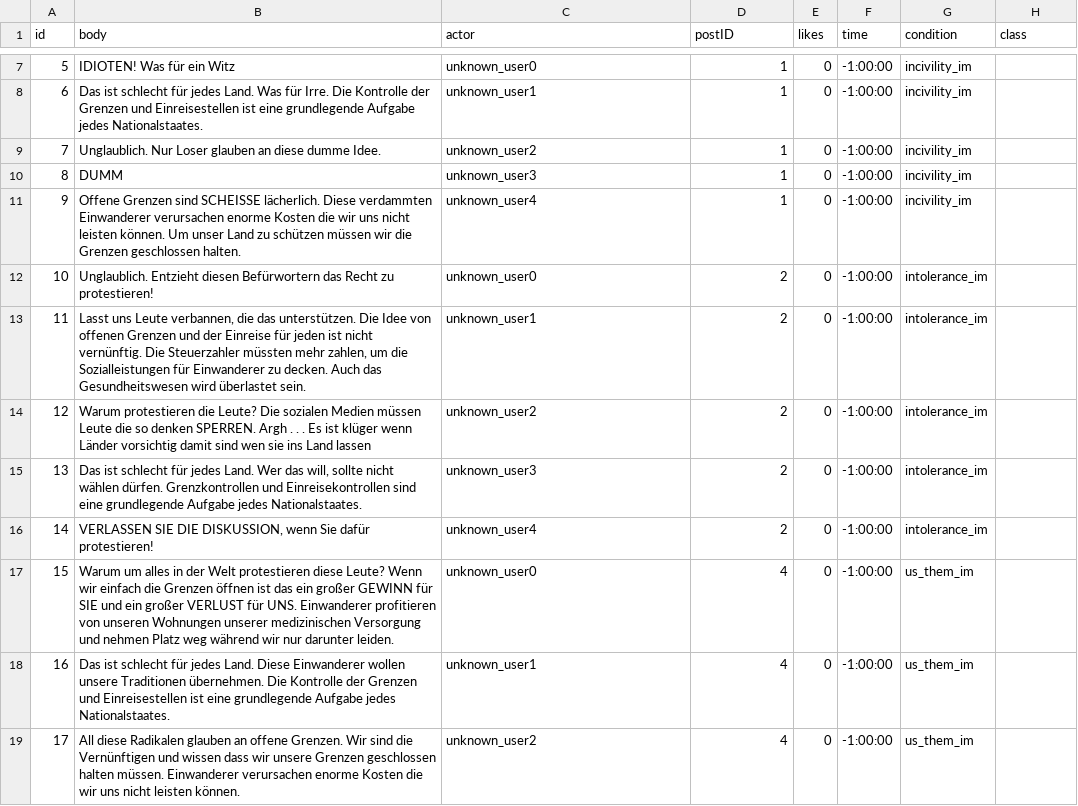
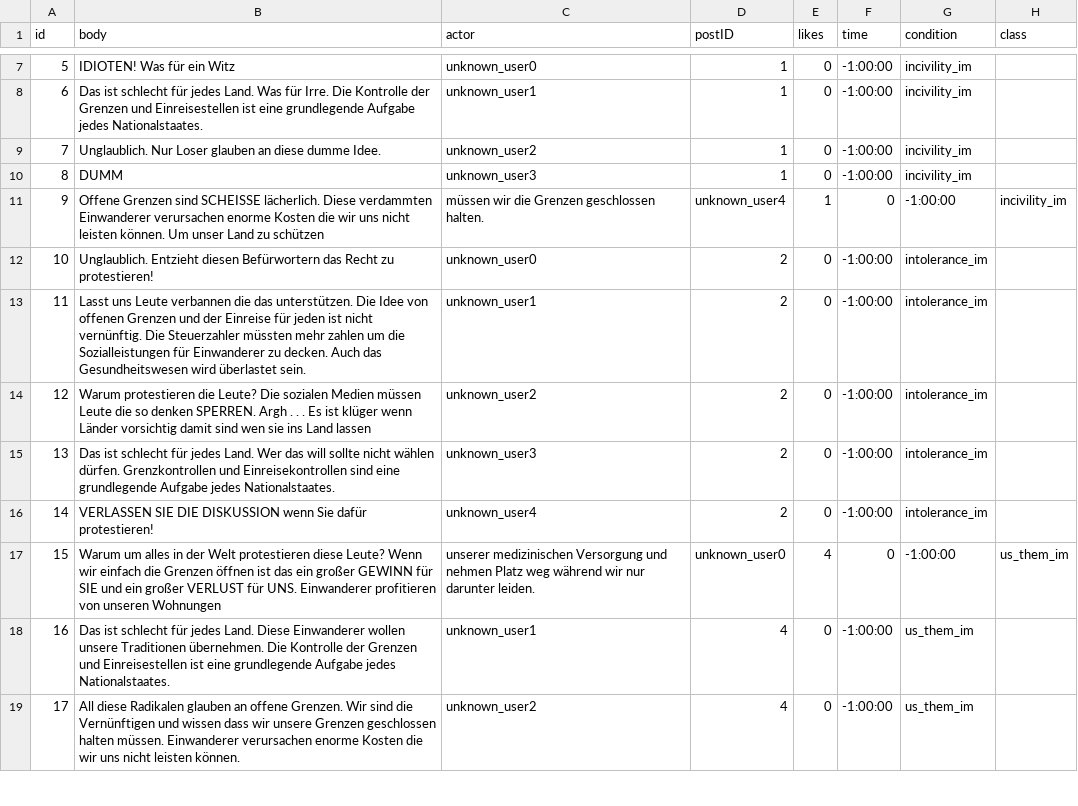
Before and after one commit to sskillen/truman-VIDI, a CSV file: input-de/replies.csv, drawn as a sheet; only a part is shown, gaps mark what is left out; the diff covers the shown part only.

Commit message:
updated replies

```diff
--- a/input-de/replies.csv
+++ b/input-de/replies.csv
@@ -10,9 +10,9 @@ id,body,actor,postID,likes,time,condition,class
 8,DUMM,unknown_user3,1,0,-1:00:00,incivility_im,
-9,Offene Grenzen sind SCHEISSE lächerlich. Diese verdammten Einwanderer verursachen enorme Kosten die wir uns nicht leisten können. Um unser Land zu schützen müssen wir die Grenzen geschlossen halten.,unknown_user4,1,0,-1:00:00,incivility_im,
+9,Offene Grenzen sind SCHEISSE lächerlich. Diese verdammten Einwanderer verursachen enorme Kosten die wir uns nicht leisten können. Um unser Land zu schützen, müssen wir die Grenzen geschlossen halten.,unknown_user4,1,0,-1:00:00,incivility_im,
 10,Unglaublich. Entzieht diesen Befürwortern das Recht zu protestieren!,unknown_user0,2,0,-1:00:00,intolerance_im,
-11,"Lasst uns Leute verbannen, die das unterstützen. Die Idee von offenen Grenzen und der Einreise für jeden ist nicht vernünftig. Die Steuerzahler müssten mehr zahlen, um die Sozialleistungen für Einwanderer zu decken. Auch das Gesundheitswesen wird überlastet sein.",unknown_user1,2,0,-1:00:00,intolerance_im,
+11,Lasst uns Leute verbannen die das unterstützen. Die Idee von offenen Grenzen und der Einreise für jeden ist nicht vernünftig. Die Steuerzahler müssten mehr zahlen um die Sozialleistungen für Einwanderer zu decken. Auch das Gesundheitswesen wird überlastet sein.,unknown_user1,2,0,-1:00:00,intolerance_im,
 12,Warum protestieren die Leute? Die sozialen Medien müssen Leute die so denken SPERREN. Argh . . . Es ist klüger wenn Länder vorsichtig damit sind wen sie ins Land lassen,unknown_user2,2,0,-1:00:00,intolerance_im,
-13,"Das ist schlecht für jedes Land. Wer das will, sollte nicht wählen dürfen. Grenzkontrollen und Einreisekontrollen sind eine grundlegende Aufgabe jedes Nationalstaates.",unknown_user3,2,0,-1:00:00,intolerance_im,
-14,"VERLASSEN SIE DIE DISKUSSION, wenn Sie dafür protestieren!",unknown_user4,2,0,-1:00:00,intolerance_im,
-15,Warum um alles in der Welt protestieren diese Leute? Wenn wir einfach die Grenzen öffnen ist das ein großer GEWINN für SIE und ein großer VERLUST für UNS. Einwanderer profitieren von unseren Wohnungen unserer medizinischen Versorgung und nehmen Platz weg während wir nur darunter leiden.,unknown_user0,4,0,-1:00:00,us_them_im,
+13,Das ist schlecht für jedes Land. Wer das will sollte nicht wählen dürfen. Grenzkontrollen und Einreisekontrollen sind eine grundlegende Aufgabe jedes Nationalstaates.,unknown_user3,2,0,-1:00:00,intolerance_im,
+14,VERLASSEN SIE DIE DISKUSSION wenn Sie dafür protestieren!,unknown_user4,2,0,-1:00:00,intolerance_im,
+15,Warum um alles in der Welt protestieren diese Leute? Wenn wir einfach die Grenzen öffnen ist das ein großer GEWINN für SIE und ein großer VERLUST für UNS. Einwanderer profitieren von unseren Wohnungen, unserer medizinischen Versorgung und nehmen Platz weg während wir nur darunter leiden.,unknown_user0,4,0,-1:00:00,us_them_im,
 16,Das ist schlecht für jedes Land. Diese Einwanderer wollen unsere Traditionen übernehmen. Die Kontrolle der Grenzen und Einreisestellen ist eine grundlegende Aufgabe jedes Nationalstaates.,unknown_user1,4,0,-1:00:00,us_them_im,
```
Also changed, not shown: 15 edited cells elsewhere in this file, input-nl/replies.csv, 14 other files.
